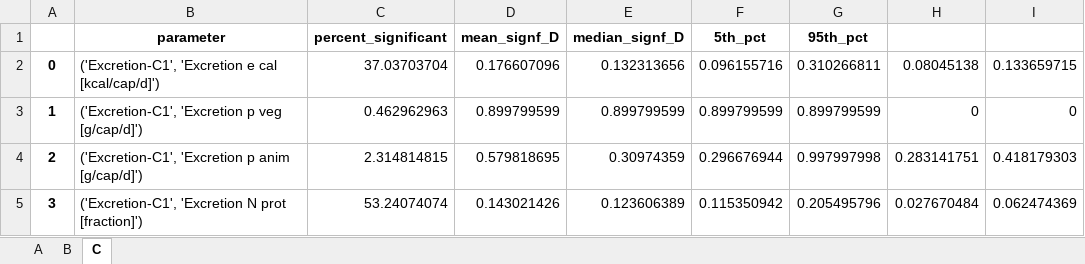
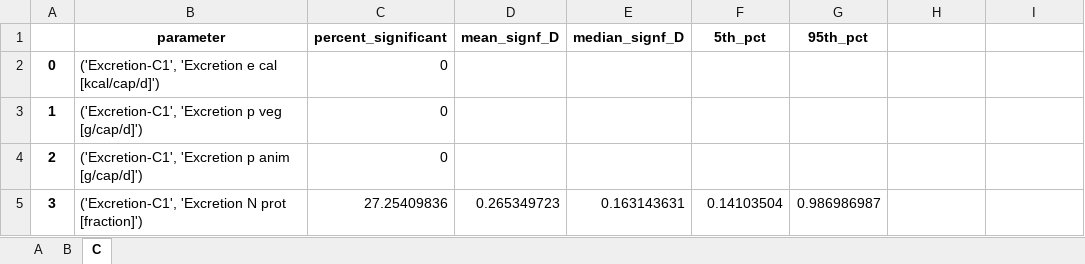
Before and after one commit to QSD-Group/DMsan, an Excel workbook: dmsan/bwaise/results/sensitivity/KS_descriptive_stats.xlsx, sheet C, drawn as a sheet; only a part is shown; values as stored, in another font and other column widths than the file's, no borders; charts and pictures not drawn; the diff covers the shown part only; the diff names each change by its address in the sheet, - before the commit and + after, or states it on an @@ line.

```diff
--- a/dmsan/bwaise/results/sensitivity/KS_descriptive_stats.xlsx (sheet C)
+++ b/dmsan/bwaise/results/sensitivity/KS_descriptive_stats.xlsx (sheet C)
-C2 (percent_significant): 37.03703704
+C2 (percent_significant): 0
-D2 (mean_signf_D): 0.176607096
+D2 (mean_signf_D): (empty)
-E2 (median_signf_D): 0.132313656
+E2 (median_signf_D): (empty)
-F2 (5th_pct): 0.096155716
+F2 (5th_pct): (empty)
-G2 (95th_pct): 0.310266811
+G2 (95th_pct): (empty)
-H2: 0.08045138
+H2: (empty)
-I2: 0.133659715
+I2: (empty)
-C3 (percent_significant): 0.462962963
+C3 (percent_significant): 0
-D3 (mean_signf_D): 0.899799599
+D3 (mean_signf_D): (empty)
-E3 (median_signf_D): 0.899799599
+E3 (median_signf_D): (empty)
-F3 (5th_pct): 0.899799599
+F3 (5th_pct): (empty)
-G3 (95th_pct): 0.899799599
+G3 (95th_pct): (empty)
-H3: 0
+H3: (empty)
-I3: 0
+I3: (empty)
-C4 (percent_significant): 2.314814815
+C4 (percent_significant): 0
-D4 (mean_signf_D): 0.579818695
+D4 (mean_signf_D): (empty)
-E4 (median_signf_D): 0.30974359
+E4 (median_signf_D): (empty)
-F4 (5th_pct): 0.296676944
+F4 (5th_pct): (empty)
-G4 (95th_pct): 0.997997998
+G4 (95th_pct): (empty)
-H4: 0.283141751
+H4: (empty)
-I4: 0.418179303
+I4: (empty)
-C5 (percent_significant): 53.24074074
+C5 (percent_significant): 27.25409836
-D5 (mean_signf_D): 0.143021426
+D5 (mean_signf_D): 0.265349723
-E5 (median_signf_D): 0.123606389
+E5 (median_signf_D): 0.163143631
-F5 (5th_pct): 0.115350942
+F5 (5th_pct): 0.14103504
-G5 (95th_pct): 0.205495796
+G5 (95th_pct): 0.986986987
-H5: 0.027670484
+H5: (empty)
-I5: 0.062474369
+I5: (empty)
```
Also changed, not shown: 18 added rows, 22 removed rows, 844 edited cells and row numbers in column A elsewhere in this sheet, sheet A, sheet B, charts or pictures, dmsan/bwaise/results/sensitivity/KS_weights_vs_topX.xlsx, dmsan/bwaise/scores/parameters.xlsx, 19 other files.
